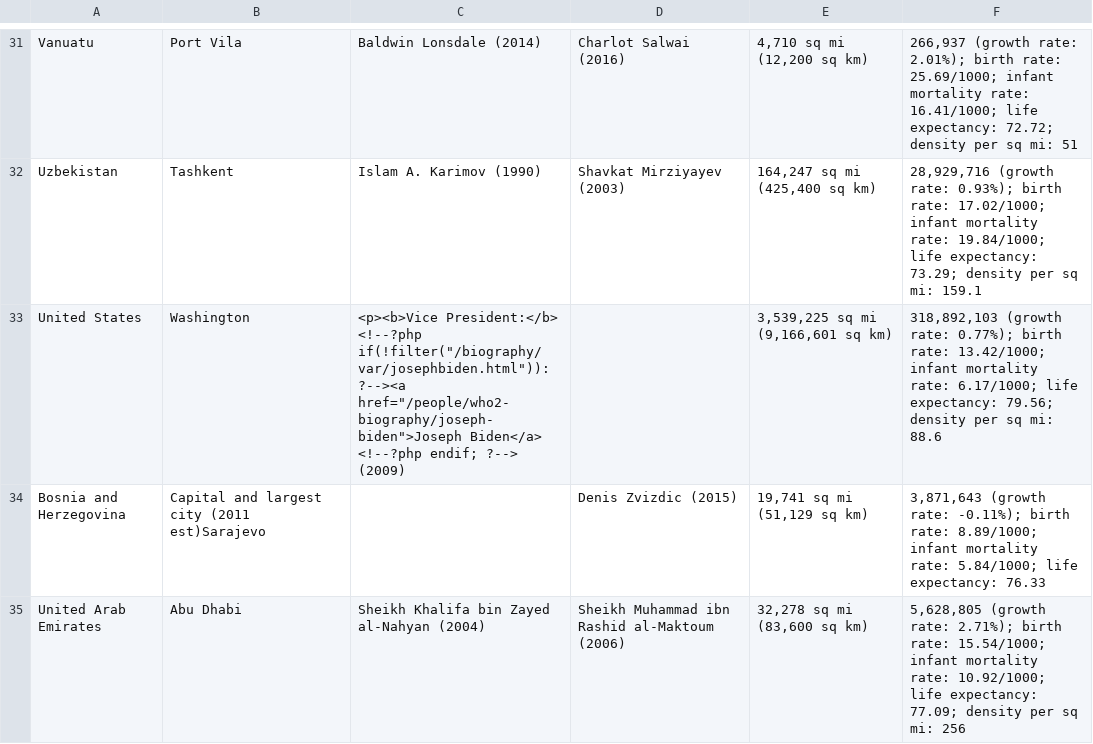
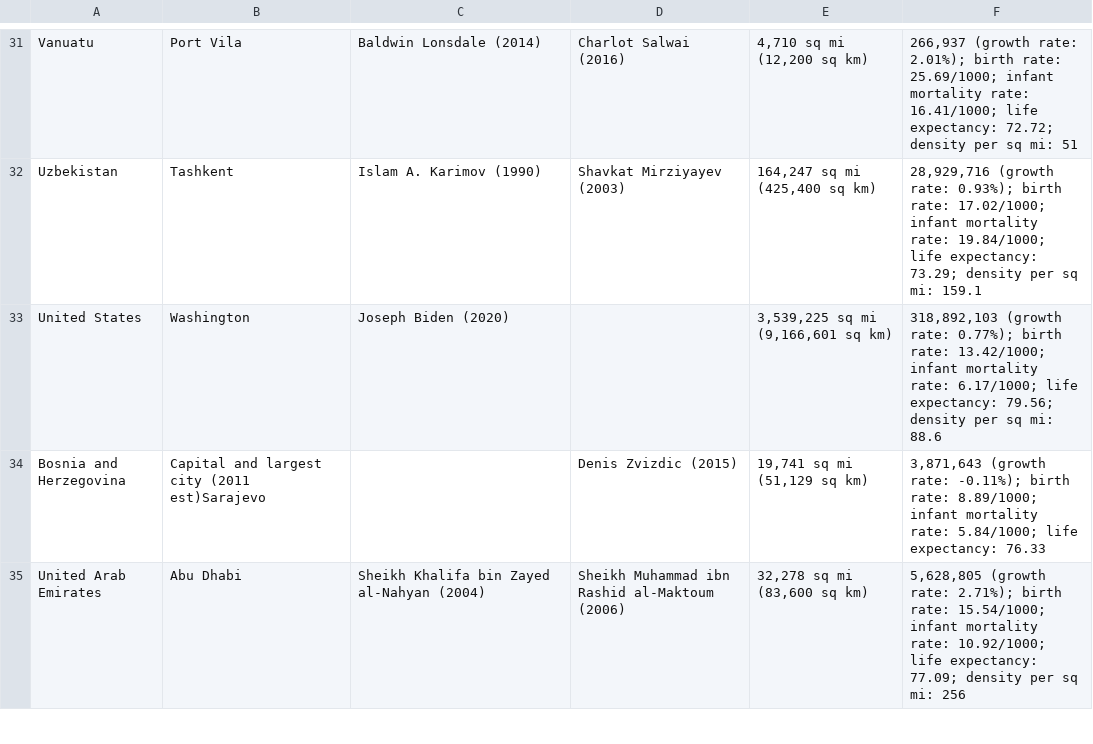
Before and after one commit to rdass23/GeoQuiz, a CSV file: app/src/main/assets/countries.csv, drawn as a sheet; only a part is shown, gaps mark what is left out.

```diff
--- a/app/src/main/assets/countries.csv
+++ b/app/src/main/assets/countries.csv
@@ -32,3 +32,3 @@ Vanuatu,Port Vila, Baldwin Lonsdale (2014), Charlot Salwai (2016)," 4,710 sq mi
 Uzbekistan,Tashkent, Islam A. Karimov (1990), Shavkat Mirziyayev (2003)," 164,247 sq mi (425,400 sq km)"," 28,929,716 (growth rate: 0.93%); birth rate: 17.02/1000; infant mortality rate: 19.84/1000; life expectancy: 73.29; density per sq mi: 159.1"
-United States,Washington,"<p><b>Vice President:</b> <!--?php if(!filter(""/biography/var/josephbiden.html"")): ?--><a href=""/people/who2-biography/joseph-biden"">Joseph Biden</a> <!--?php endif; ?--> (2009)",," 3,539,225 sq mi (9,166,601 sq km)"," 318,892,103 (growth rate: 0.77%); birth rate: 13.42/1000; infant mortality rate: 6.17/1000; life expectancy: 79.56; density per sq mi: 88.6"
+United States,Washington,Joseph Biden (2020),," 3,539,225 sq mi (9,166,601 sq km)"," 318,892,103 (growth rate: 0.77%); birth rate: 13.42/1000; infant mortality rate: 6.17/1000; life expectancy: 79.56; density per sq mi: 88.6"
 Bosnia and Herzegovina,Capital and largest city (2011 est)Sarajevo,, Denis Zvizdic (2015)," 19,741 sq mi (51,129 sq km)"," 3,871,643 (growth rate: -0.11%); birth rate: 8.89/1000; infant mortality rate: 5.84/1000; life expectancy: 76.33"
```
Also changed, not shown: 2 other files.
